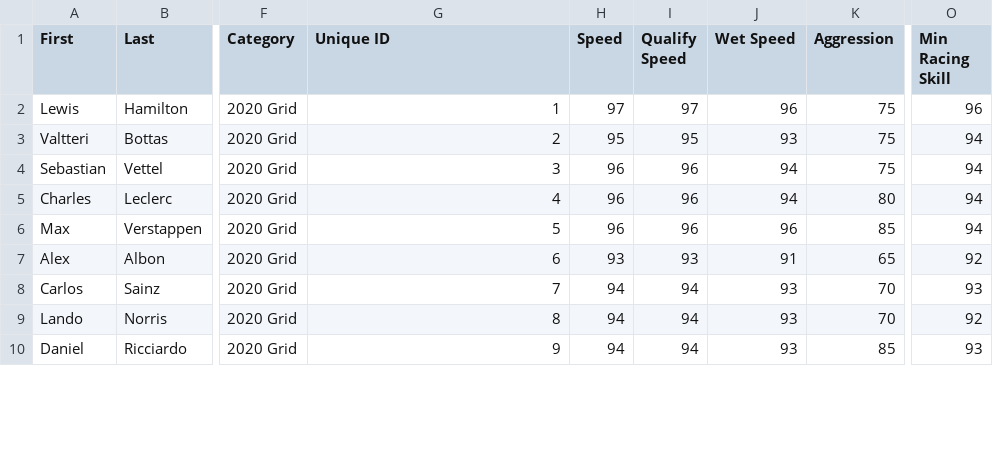
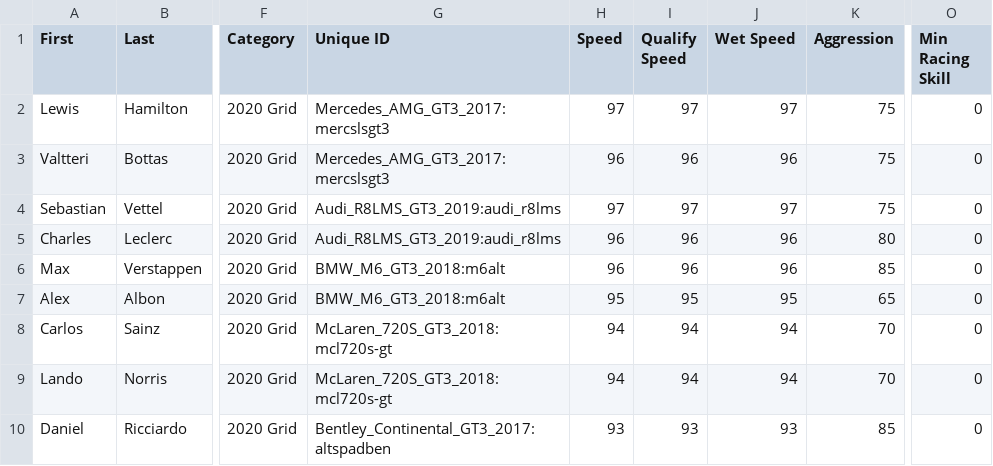
Before and after one commit to jcol27/rFactor2-championship-setup, a CSV file: drivers.csv, drawn as a sheet; only a part is shown, gaps mark what is left out; the diff covers the shown part only; the diff names each change by its address in the sheet, - before the commit and + after, or states it on an @@ line.

```diff
--- a/drivers.csv
+++ b/drivers.csv
-G2 (Unique ID): 1
+G2 (Unique ID): Mercedes_AMG_GT3_2017:mercslsgt3
-J2 (Wet Speed): 96
+J2 (Wet Speed): 97
-O2 (Min Racing Skill): 96
+O2 (Min Racing Skill): 0
-G3 (Unique ID): 2
+G3 (Unique ID): Mercedes_AMG_GT3_2017:mercslsgt3
-H3 (Speed): 95
+H3 (Speed): 96
-I3 (Qualify Speed): 95
+I3 (Qualify Speed): 96
-J3 (Wet Speed): 93
+J3 (Wet Speed): 96
-O3:O6 (Min Racing Skill): 94
+O3:O6 (Min Racing Skill): 0
-G4 (Unique ID): 3
+G4 (Unique ID): Audi_R8LMS_GT3_2019:audi_r8lms
-H4 (Speed): 96
+H4 (Speed): 97
-I4 (Qualify Speed): 96
+I4 (Qualify Speed): 97
-J4 (Wet Speed): 94
+J4 (Wet Speed): 97
-G5 (Unique ID): 4
+G5 (Unique ID): Audi_R8LMS_GT3_2019:audi_r8lms
-J5 (Wet Speed): 94
+J5 (Wet Speed): 96
-G6 (Unique ID): 5
+G6 (Unique ID): BMW_M6_GT3_2018:m6alt
-G7 (Unique ID): 6
+G7 (Unique ID): BMW_M6_GT3_2018:m6alt
-H7 (Speed): 93
+H7 (Speed): 95
-I7 (Qualify Speed): 93
+I7 (Qualify Speed): 95
-J7 (Wet Speed): 91
+J7 (Wet Speed): 95
-O7 (Min Racing Skill): 92
+O7 (Min Racing Skill): 0
-G8 (Unique ID): 7
+G8 (Unique ID): McLaren_720S_GT3_2018:mcl720s-gt
-J8:J9 (Wet Speed): 93
+J8:J9 (Wet Speed): 94
-O8 (Min Racing Skill): 93
+O8 (Min Racing Skill): 0
-G9 (Unique ID): 8
+G9 (Unique ID): McLaren_720S_GT3_2018:mcl720s-gt
-O9 (Min Racing Skill): 92
+O9 (Min Racing Skill): 0
-G10 (Unique ID): 9
+G10 (Unique ID): Bentley_Continental_GT3_2017:altspadben
-H10 (Speed): 94
+H10 (Speed): 93
-I10 (Qualify Speed): 94
+I10 (Qualify Speed): 93
-O10 (Min Racing Skill): 93
+O10 (Min Racing Skill): 0
```
Also changed, not shown: 53 edited cells elsewhere in this file, 3 other files.
